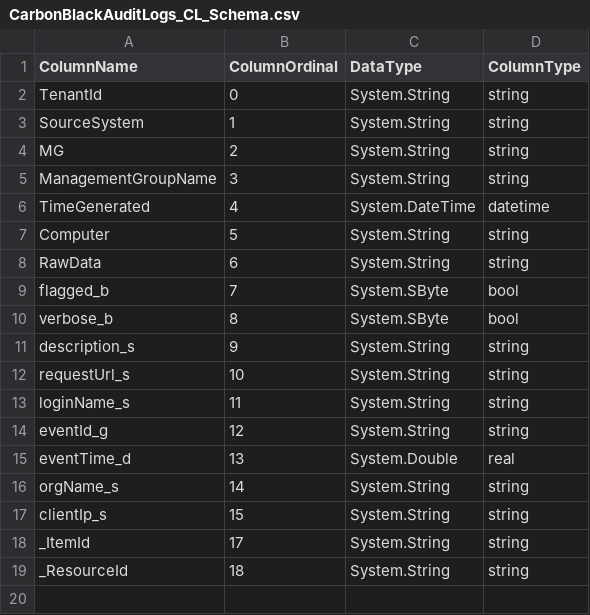
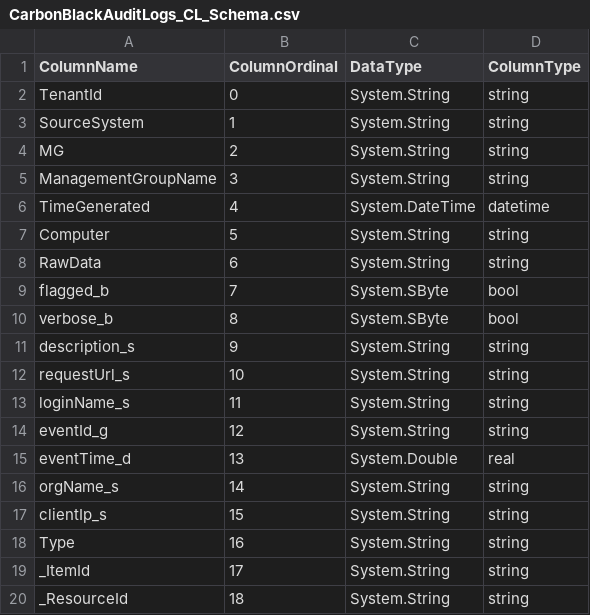
Before and after one commit to manishkumar1991/MonitorYourInfraHealth, a CSV file: Sample Data/ASIM/CarbonBlackAuditLogs_CL_Schema.csv, drawn as a sheet; the diff names each change by its address in the sheet, - before the commit and + after, or states it on an @@ line.

Commit message:
Update CarbonBlackAuditLogs_CL_Schema.csv

```diff
--- a/Sample Data/ASIM/CarbonBlackAuditLogs_CL_Schema.csv
+++ b/Sample Data/ASIM/CarbonBlackAuditLogs_CL_Schema.csv
+row 18: Type | 16 | System.String | string
```
